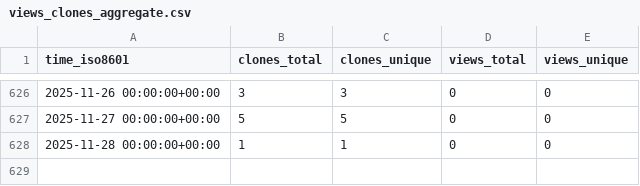
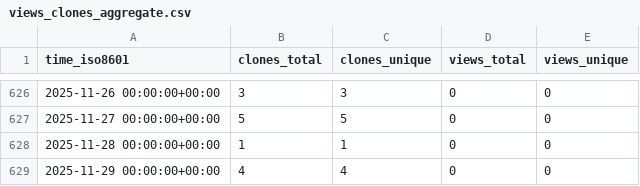
Before and after one commit to stablecaps/rkraken-architecture, a CSV file: stablecaps/rkraken-architecture/ghrs-data/views_clones_aggregate.csv, drawn as a sheet; only a part is shown, gaps mark what is left out; the diff names each change by its address in the sheet, - before the commit and + after, or states it on an @@ line.

```diff
--- a/stablecaps/rkraken-architecture/ghrs-data/views_clones_aggregate.csv
+++ b/stablecaps/rkraken-architecture/ghrs-data/views_clones_aggregate.csv
+row 629: 2025-11-29 00:00:00+00:00 | 4 | 4 | 0 | 0
```
Also changed, not shown: 1 other file.
